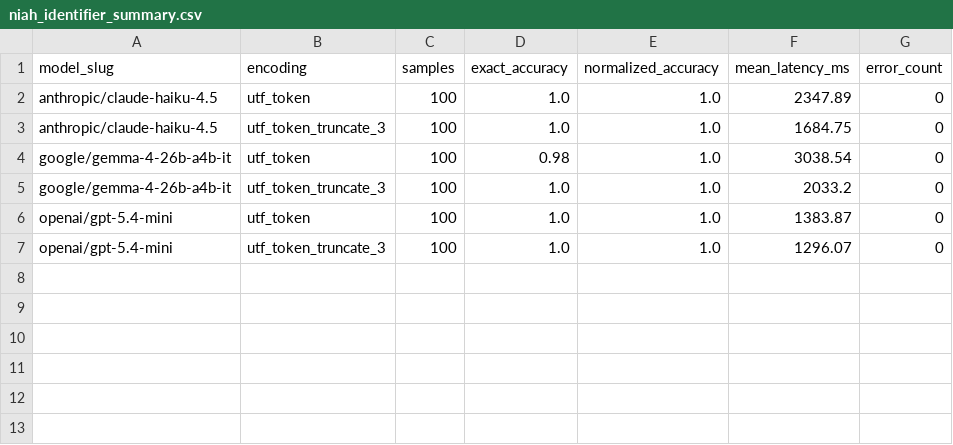
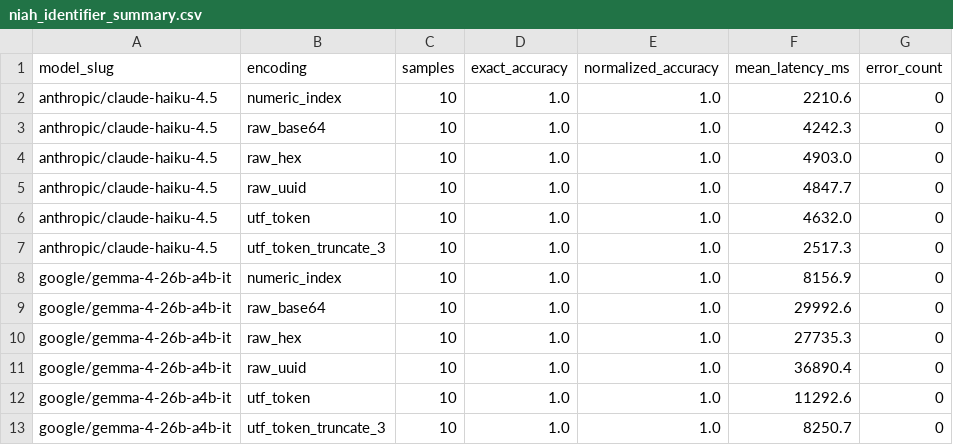
Before and after one commit to japlete/utf-token, a CSV file: docs/assets/benchmarks/niah_identifier_summary.csv, drawn as a sheet.

Commit message:
feat: numeric index in niah benchmark

```diff
--- a/docs/assets/benchmarks/niah_identifier_summary.csv
+++ b/docs/assets/benchmarks/niah_identifier_summary.csv
@@ -1,7 +1,13 @@
 model_slug,encoding,samples,exact_accuracy,normalized_accuracy,mean_latency_ms,error_count
-anthropic/claude-haiku-4.5,utf_token,100,1.0,1.0,2347.89,0
-anthropic/claude-haiku-4.5,utf_token_truncate_3,100,1.0,1.0,1684.75,0
-google/gemma-4-26b-a4b-it,utf_token,100,0.98,1.0,3038.54,0
-google/gemma-4-26b-a4b-it,utf_token_truncate_3,100,1.0,1.0,2033.2,0
-openai/gpt-5.4-mini,utf_token,100,1.0,1.0,1383.87,0
-openai/gpt-5.4-mini,utf_token_truncate_3,100,1.0,1.0,1296.07,0
+anthropic/claude-haiku-4.5,numeric_index,10,1.0,1.0,2210.6,0
+anthropic/claude-haiku-4.5,raw_base64,10,1.0,1.0,4242.3,0
+anthropic/claude-haiku-4.5,raw_hex,10,1.0,1.0,4903.0,0
+anthropic/claude-haiku-4.5,raw_uuid,10,1.0,1.0,4847.7,0
+anthropic/claude-haiku-4.5,utf_token,10,1.0,1.0,4632.0,0
+anthropic/claude-haiku-4.5,utf_token_truncate_3,10,1.0,1.0,2517.3,0
+google/gemma-4-26b-a4b-it,numeric_index,10,1.0,1.0,8156.9,0
+google/gemma-4-26b-a4b-it,raw_base64,10,1.0,1.0,29992.6,0
+google/gemma-4-26b-a4b-it,raw_hex,10,1.0,1.0,27735.3,0
+google/gemma-4-26b-a4b-it,raw_uuid,10,1.0,1.0,36890.4,0
+google/gemma-4-26b-a4b-it,utf_token,10,1.0,1.0,11292.6,0
+google/gemma-4-26b-a4b-it,utf_token_truncate_3,10,1.0,1.0,8250.7,0
```
Also changed, not shown: 4 other files.
